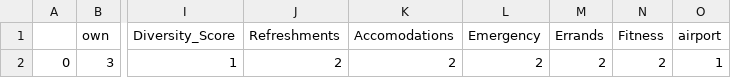
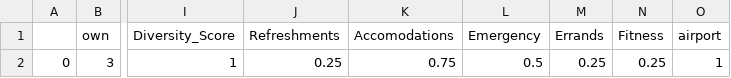
Before and after one commit to indranik/BC_Project1, a CSV file: Final Results/Results/weights.csv, drawn as a sheet; only a part is shown, gaps mark what is left out; the diff names each change by its address in the sheet, - before the commit and + after, or states it on an @@ line.

Commit message:
update weights to break down amenities

```diff
--- a/Final Results/Results/weights.csv
+++ b/Final Results/Results/weights.csv
-J2 (Refreshments): 2
+J2 (Refreshments): 0.25
-K2 (Accomodations): 2
+K2 (Accomodations): 0.75
-L2 (Emergency): 2
+L2 (Emergency): 0.5
-M2 (Errands): 2
+M2 (Errands): 0.25
-N2 (Fitness): 2
+N2 (Fitness): 0.25
```
Also changed, not shown: 4 other files.
